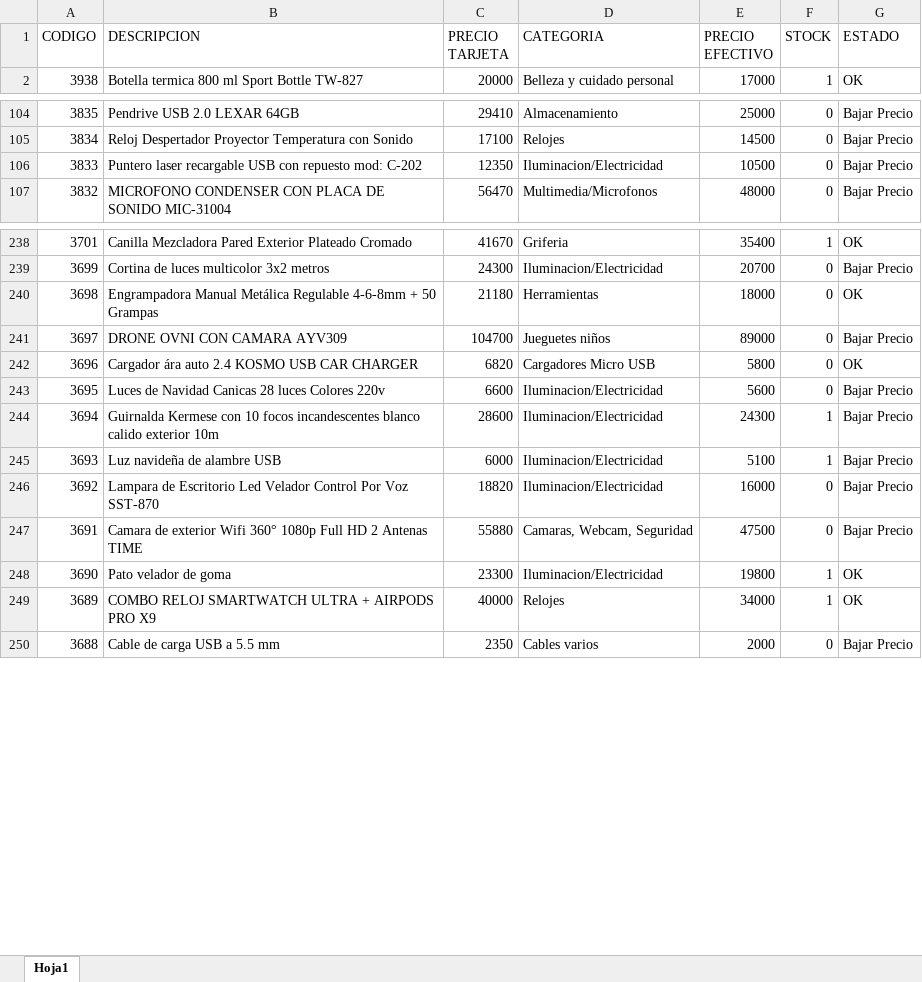
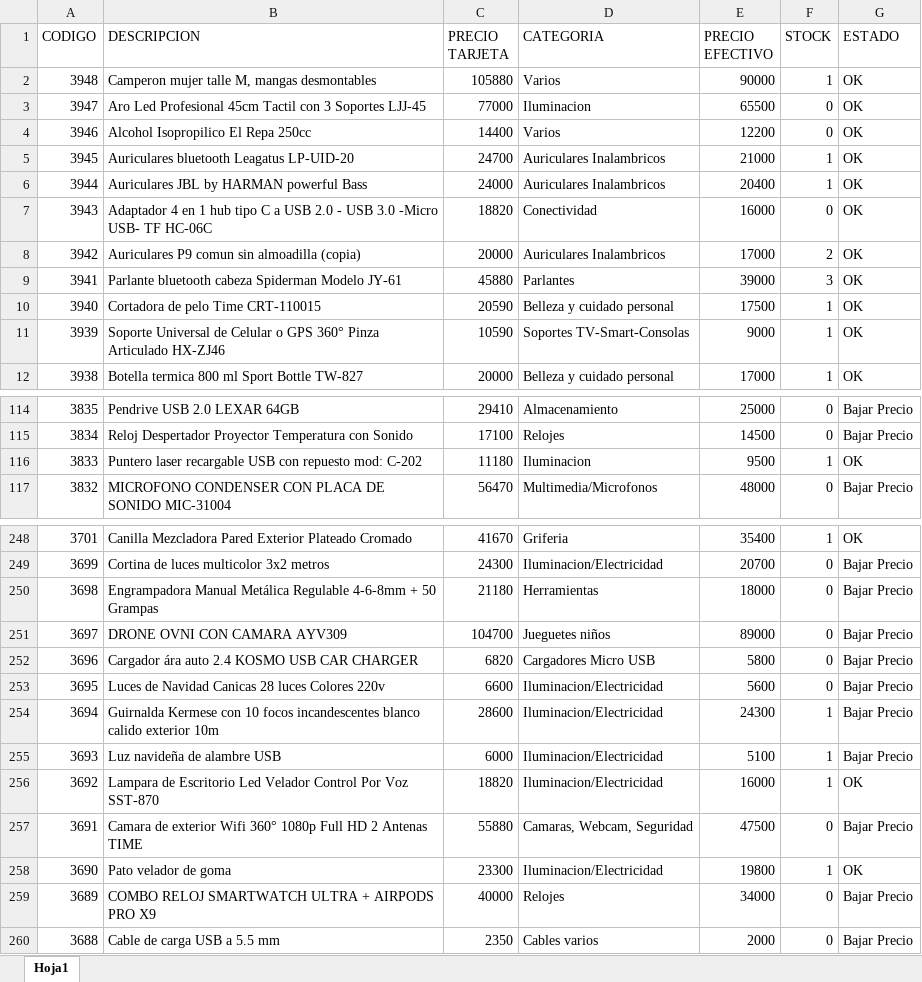
Before and after one commit to Nickbaster/tecnocodys, an Excel workbook: productos.xlsx, sheet Hoja1, drawn as a sheet; only a part is shown, gaps mark what is left out; values as stored, in another font and other column widths than the file's, no borders; addresses are those after the commit; the diff covers the shown part only; the diff names each change by its address in the sheet, - before the commit and + after, or states it on an @@ line.

Commit message:
nuevos productos, campera

```diff
--- a/productos.xlsx (sheet Hoja1)
+++ b/productos.xlsx (sheet Hoja1)
+row 2: 3948 | Camperon mujer talle M, mangas desmontables | 105880 | Varios | 90000 | 1 | OK
+row 3: 3947 | Aro Led Profesional 45cm Tactil con 3 Soportes LJJ-45 | 77000 | Iluminacion | 65500 | 0 | OK
+row 4: 3946 | Alcohol Isopropilico El Repa 250cc | 14400 | Varios | 12200 | 0 | OK
+row 5: 3945 | Auriculares bluetooth Leagatus LP-UID-20 | 24700 | Auriculares Inalambricos | 21000 | 1 | OK
+row 6: 3944 | Auriculares JBL by HARMAN powerful Bass | 24000 | Auriculares Inalambricos | 20400 | 1 | OK
+row 7: 3943 | Adaptador 4 en 1 hub tipo C a USB 2.0 - USB 3.0 -Micro USB- TF HC-06C | 18820 | Conectividad | 16000 | 0 | OK
+row 8: 3942 | Auriculares P9 comun sin almoadilla (copia) | 20000 | Auriculares Inalambricos | 17000 | 2 | OK
+row 9: 3941 | Parlante bluetooth cabeza Spiderman Modelo JY-61 | 45880 | Parlantes | 39000 | 3 | OK
+row 10: 3940 | Cortadora de pelo Time CRT-110015 | 20590 | Belleza y cuidado personal | 17500 | 1 | OK
+row 11: 3939 | Soporte Universal de Celular o GPS 360° Pinza Articulado HX-ZJ46 | 10590 | Soportes TV-Smart-Consolas | 9000 | 1 | OK
-C116 (PRECIO TARJETA): 12350
+C116 (PRECIO TARJETA): 11180
-D116 (CATEGORIA): Iluminacion/Electricidad
+D116 (CATEGORIA): Iluminacion
-E116 (PRECIO EFECTIVO): 10500
+E116 (PRECIO EFECTIVO): 9500
-F116 (STOCK): 0
+F116 (STOCK): 1
-G116 (ESTADO): Bajar Precio
+G116 (ESTADO): OK
-G250 (ESTADO): OK
+G250 (ESTADO): Bajar Precio
-G252 (ESTADO): OK
+G252 (ESTADO): Bajar Precio
-F256 (STOCK): 0
+F256 (STOCK): 1
-G256 (ESTADO): Bajar Precio
+G256 (ESTADO): OK
-F259 (STOCK): 1
+F259 (STOCK): 0
-G259 (ESTADO): OK
+G259 (ESTADO): Bajar Precio
```
Also changed, not shown: 230 edited cells elsewhere in this sheet, 8 other files.
